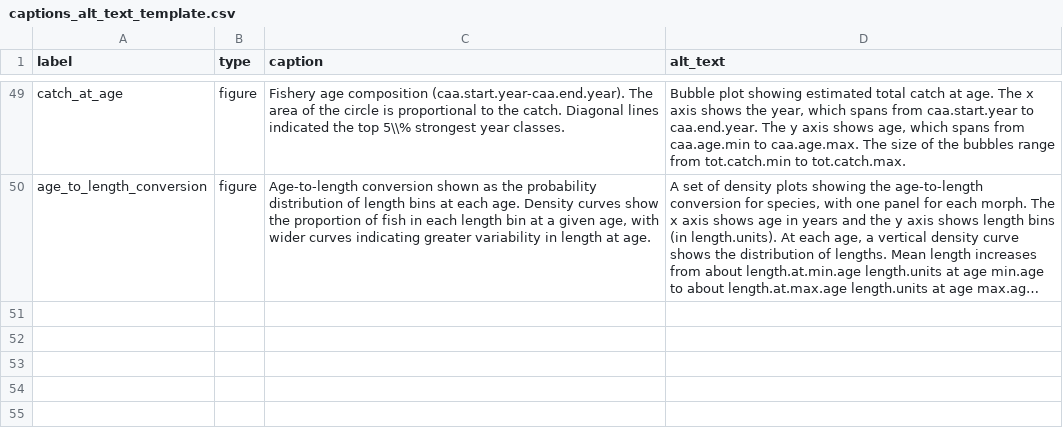
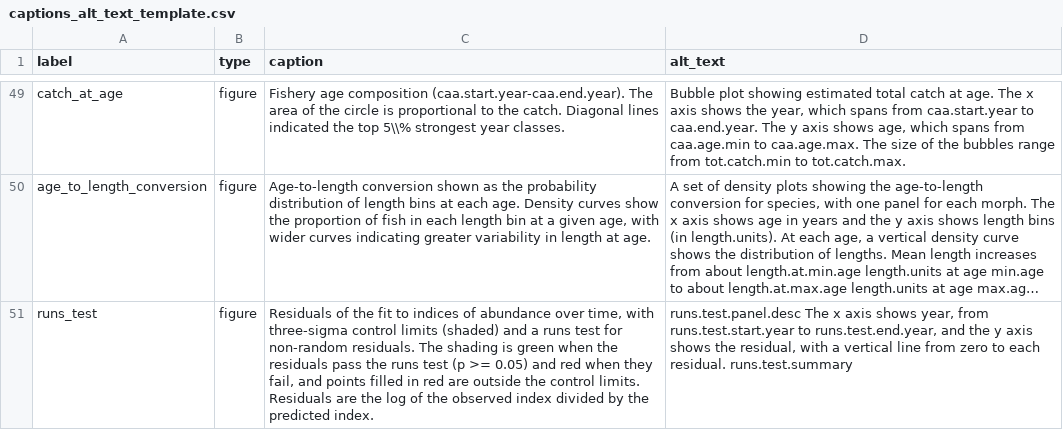
Before and after one commit to nmfs-ost/stockplotr, a CSV file: inst/resources/captions_alt_text_template.csv, drawn as a sheet; only a part is shown, gaps mark what is left out; long unchanged cells end in …; the diff names each change by its address in the sheet, - before the commit and + after, or states it on an @@ line.

Commit message:
[feat]: More fims plots runs test, follows #469 (#473)
* [feat]: convert FIMS output to the standard format in `convert_output()`

convert_output() passed FIMS output through unchanged, so `estimate` and
`year` were empty and no stockplotr plot could use it. The new
conout_fims() reshapes `FIMS::get_estimates()` output (or a FIMSFit object,
or an .rds file with either):

- Each data point (index, landings, age and length compositions) is split
  into "*_observed" and "*_predicted" rows, with the observation error and
  negative log-likelihood on the observed row, as for SS
- `estimated` becomes `estimate`, and the new `start_year` argument converts
  FIMS year indices to years; `era` is "time", or "fore" after the last year
  of data.
- fims_var_names.csv maps current FIMS labels (e.g., expected_recruitment,
  numbers_at_age, log_devs) to the standard labels.

Also fixes:
- convert_output() ignored a user-supplied `model` when `file` is an object.
- plot_index() matched every label containing "index" (e.g., index_log_q in
  Rceattle output or index numbers at age in FIMS output); it now plots only
  index_observed and index_predicted.
- plot_index() failed for a single index fleet, because the fleet facet was
  added back after process_data() dropped the column.

* Update WORDLIST

* formatting

* update per commit 467

these tests were failing, should pass now

* [feat]: add plot_runs_test() for index residual diagnostics

Residuals of the fit to each index over time, with three-sigma control
limits and a runs test for non-random residuals (as in ss3diags/JABBA).
Works on convert_output() output for SS3, BAM, and FIMS.

* udated wordlist

* Add key quantities for plot_runs_test

---------

Co-authored-by: Sam (Schiano) Bredeck <125507018+Schiano-NOAA@users.noreply.github.com>

```diff
--- a/inst/resources/captions_alt_text_template.csv
+++ b/inst/resources/captions_alt_text_template.csv
+row 51: runs_test | figure | Residuals of the fit to indices of abundance over time, with three-sigma control limits (shaded) and a runs test for non-random residuals. The shading is green when the residuals pass the runs test (p >= 0.05) and red when they fail, and points filled in red are outside the control limits. Residuals are the log of the observed index divided by the predicted index. | runs.test.panel.desc The x axis shows year, from runs.test.start.year to runs.test.end.year, and the y axis shows the residual, with a vertical line from zero to each residual. runs.test.summary
```
Also changed, not shown: inst/resources/key_quantity_template.csv, 9 other files.
